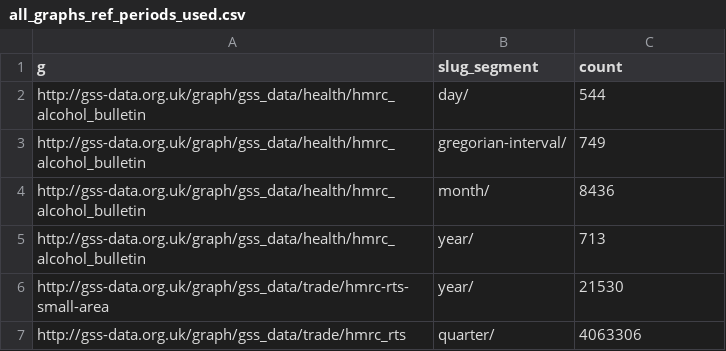
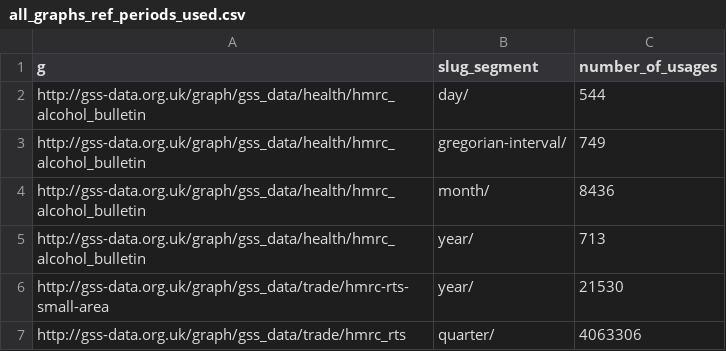
Before and after one commit to Swirrl/ons-data-export, a CSV file: reference_periods/all_graphs_ref_periods_used.csv, drawn as a sheet; only a part is shown.

Commit message:
More descriptive column heading

```diff
--- a/reference_periods/all_graphs_ref_periods_used.csv
+++ b/reference_periods/all_graphs_ref_periods_used.csv
@@ -1,2 +1,2 @@
-g,slug_segment,count
+g,slug_segment,number_of_usages
 http://gss-data.org.uk/graph/gss_data/health/hmrc_alcohol_bulletin,day/,544
```
Also changed, not shown: 2 other files.
